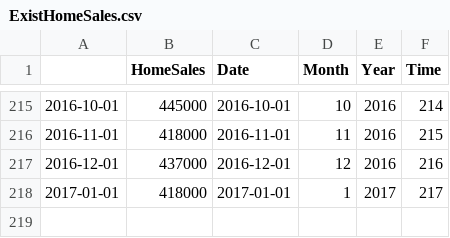
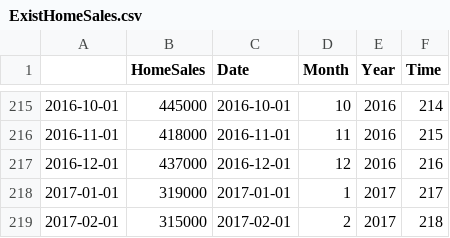
Before and after one commit to glennmschultz/ExistingHomeSales, a CSV file: ExistHomeSales.csv, drawn as a sheet; only a part is shown, gaps mark what is left out.

```diff
--- a/ExistHomeSales.csv
+++ b/ExistHomeSales.csv
@@ -217,2 +217,3 @@
 "2016-12-01",437000,"2016-12-01",12,2016,216
-"2017-01-01",418000,"2017-01-01",1,2017,217
+"2017-01-01",319000,"2017-01-01",1,2017,217
+"2017-02-01",315000,"2017-02-01",2,2017,218
```
Also changed, not shown: 2 other files.
